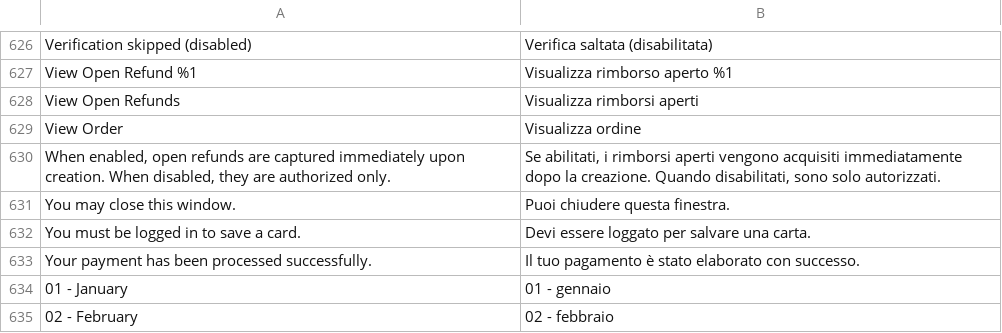
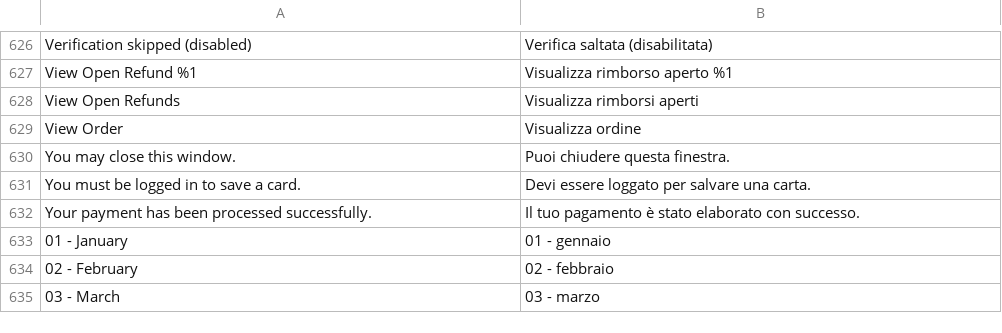
Before and after one commit to Fiserv/adobe-commerce-plugin, a CSV file: i18n/it_IT.csv, drawn as a sheet; only a part is shown, gaps mark what is left out; the shorter side is filled out with more unchanged rows; the diff names each change by its address in the sheet, - before the commit and + after, or states it on an @@ line.

```diff
--- a/i18n/it_IT.csv
+++ b/i18n/it_IT.csv
-row 630: When enabled, open refunds are captured immediately upon creation. When disabled, they are authorized only. | Se abilitati, i rimborsi aperti vengono acquisiti immediatamente dopo la creazione. Quando disabilitati, sono solo autorizzati.
```
Also changed, not shown: i18n/fy_NL.csv, i18n/ko_KR.csv, 20 other files.
